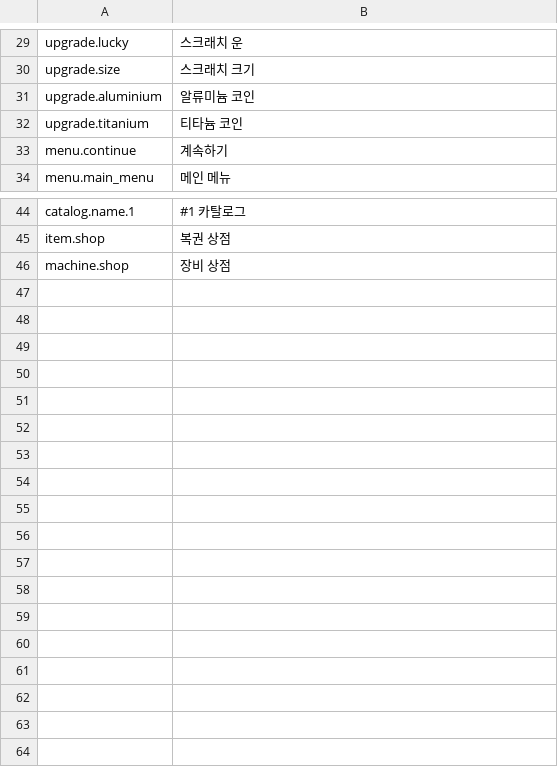
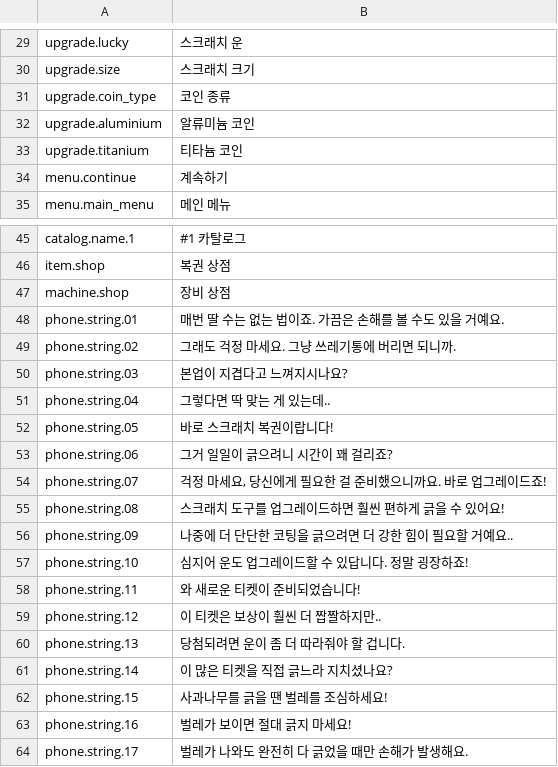
Before and after one commit to YunbinGil/NCG-Scratchy, a CSV file: Assets/Localization/Resources/Localization/StringTable.ko.csv, drawn as a sheet; only a part is shown, gaps mark what is left out.

Commit message:
Upgrade

```diff
--- a/Assets/Localization/Resources/Localization/StringTable.ko.csv
+++ b/Assets/Localization/Resources/Localization/StringTable.ko.csv
@@ -30,2 +30,3 @@
 "upgrade.size","스크래치 크기"
+"upgrade.coin_type","코인 종류"
 "upgrade.aluminium","알류미늄 코인"
@@ -46 +47,18 @@
 "machine.shop","장비 상점"
+"phone.string.01","매번 딸 수는 없는 법이죠. 가끔은 손해를 볼 수도 있을 거예요. "
+"phone.string.02","그래도 걱정 마세요. 그냥 쓰레기통에 버리면 되니까."
+"phone.string.03","본업이 지겹다고 느껴지시나요?"
+"phone.string.04","그렇다면 딱 맞는 게 있는데.."
+"phone.string.05","바로 스크래치 복권이랍니다!"
+"phone.string.06","그거 일일이 긁으려니 시간이 꽤 걸리죠?"
+"phone.string.07","걱정 마세요, 당신에게 필요한 걸 준비했으니까요. 바로 업그레이드죠!"
+"phone.string.08","스크래치 도구를 업그레이드하면 훨씬 편하게 긁을 수 있어요!"
+"phone.string.09","나중에 더 단단한 코팅을 긁으려면 더 강한 힘이 필요할 거예요.."
+"phone.string.10","심지어 운도 업그레이드할 수 있답니다. 정말 굉장하죠!"
+"phone.string.11","와 새로운 티켓이 준비되었습니다!"
+"phone.string.12","이 티켓은 보상이 훨씬 더 짭짤하지만.."
+"phone.string.13","당첨되려면 운이 좀 더 따라줘야 할 겁니다."
+"phone.string.14","이 많은 티켓을 직접 긁느라 지치셨나요?"
+"phone.string.15","사과나무를 긁을 땐 벌레를 조심하세요!"
+"phone.string.16","벌레가 보이면 절대 긁지 마세요!"
+"phone.string.17","벌레가 나와도 완전히 다 긁었을 때만 손해가 발생해요."
```
Also changed, not shown: Assets/Localization/Resources/Localization/StringTable.en.csv, 42 other files.
